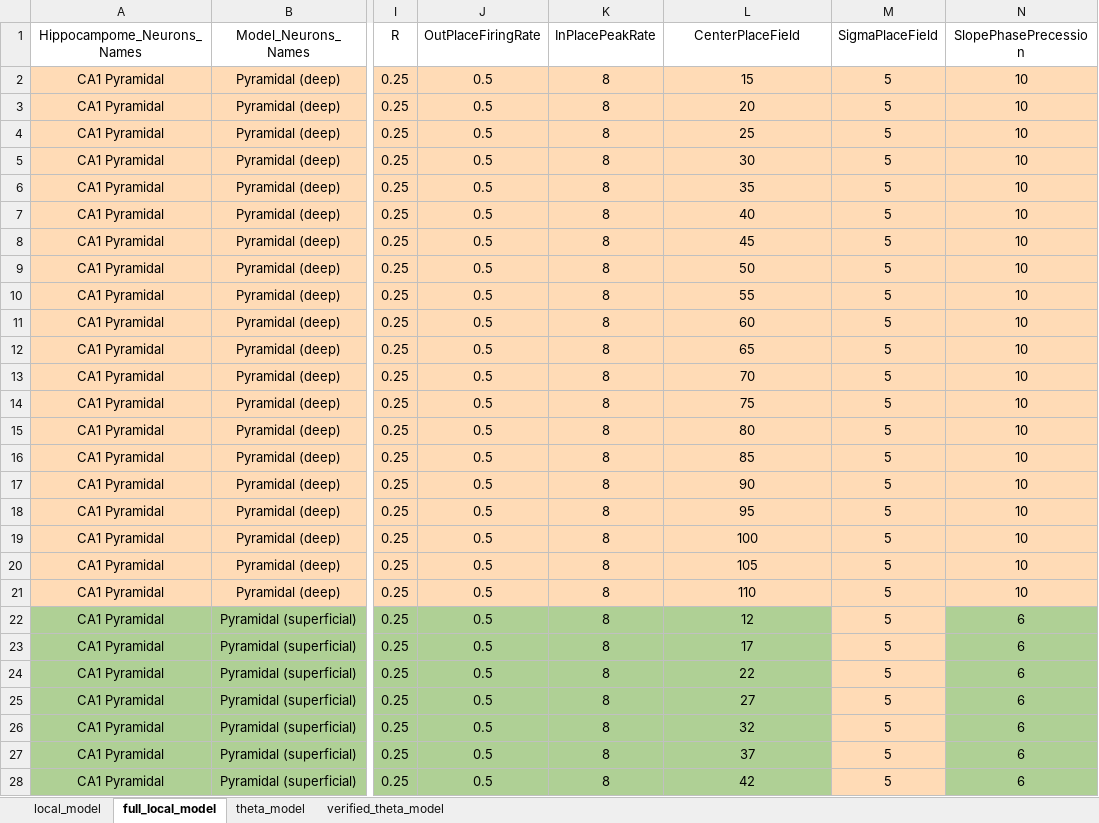
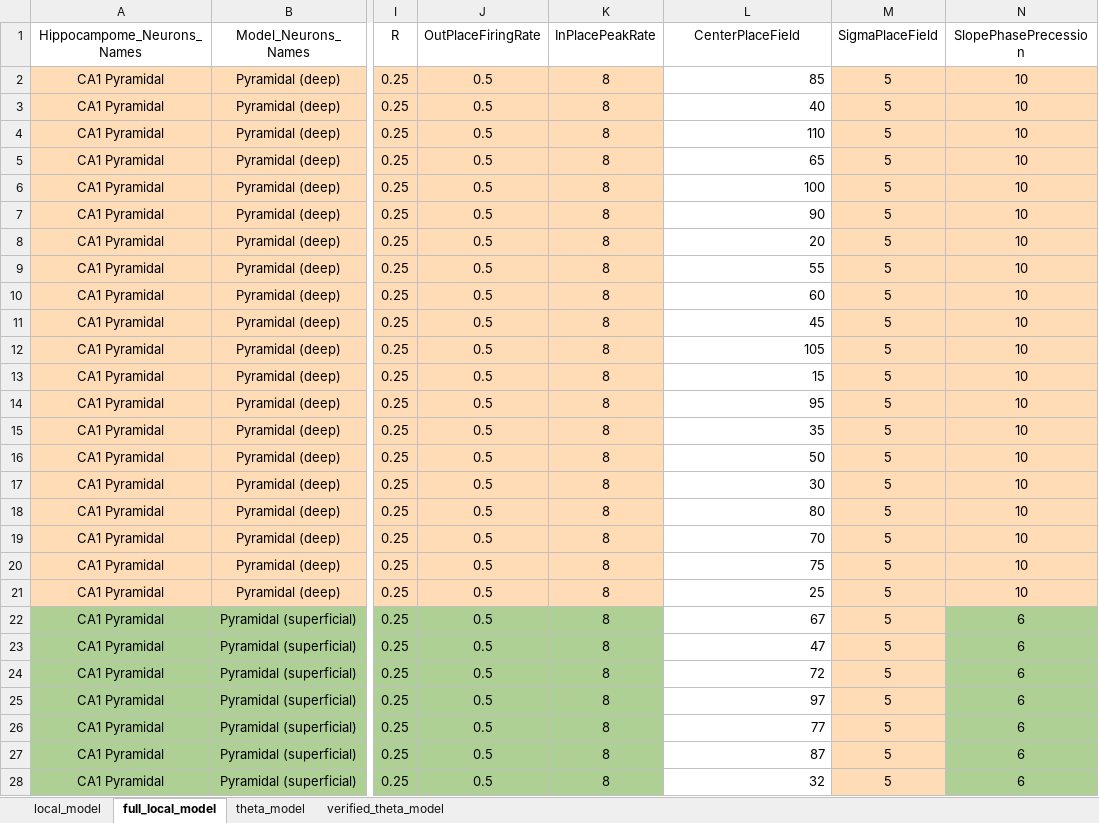
Before and after one commit to ivanmysin/Deep_CA1, an Excel workbook: parameters/neurons_parameters.xlsx, sheet full_local_model, drawn as a sheet; only a part is shown, gaps mark what is left out; values as stored, in another font and other column widths than the file's, no borders; the diff covers the shown part only; the diff names each change by its address in the sheet, - before the commit and + after, or states it on an @@ line.

Commit message:
Work on running full local model

```diff
--- a/parameters/neurons_parameters.xlsx (sheet full_local_model)
+++ b/parameters/neurons_parameters.xlsx (sheet full_local_model)
-L2 (CenterPlaceField): 15
+L2 (CenterPlaceField): 85
-L2:L28 alignment: center
+L2:L28 alignment: right
-L2:L21 fill: #FFDBB6
+L2:L21 fill: none
-L3 (CenterPlaceField): 20
+L3 (CenterPlaceField): 40
-L4 (CenterPlaceField): 25
+L4 (CenterPlaceField): 110
-L5 (CenterPlaceField): 30
+L5 (CenterPlaceField): 65
-L6 (CenterPlaceField): 35
+L6 (CenterPlaceField): 100
-L7 (CenterPlaceField): 40
+L7 (CenterPlaceField): 90
-L8 (CenterPlaceField): 45
+L8 (CenterPlaceField): 20
-L9 (CenterPlaceField): 50
+L9 (CenterPlaceField): 55
-L10 (CenterPlaceField): 55
+L10 (CenterPlaceField): 60
-L11 (CenterPlaceField): 60
+L11 (CenterPlaceField): 45
-L12 (CenterPlaceField): 65
+L12 (CenterPlaceField): 105
-L13 (CenterPlaceField): 70
+L13 (CenterPlaceField): 15
-L14 (CenterPlaceField): 75
+L14 (CenterPlaceField): 95
-L15 (CenterPlaceField): 80
+L15 (CenterPlaceField): 35
-L16 (CenterPlaceField): 85
+L16 (CenterPlaceField): 50
-L17 (CenterPlaceField): 90
+L17 (CenterPlaceField): 30
-L18 (CenterPlaceField): 95
+L18 (CenterPlaceField): 80
-L19 (CenterPlaceField): 100
+L19 (CenterPlaceField): 70
-L20 (CenterPlaceField): 105
+L20 (CenterPlaceField): 75
-L21 (CenterPlaceField): 110
+L21 (CenterPlaceField): 25
-L22 (CenterPlaceField): 12
+L22 (CenterPlaceField): 67
-L22:L28 fill: #AFD095
+L22:L28 fill: none
-L23 (CenterPlaceField): 17
+L23 (CenterPlaceField): 47
-L24 (CenterPlaceField): 22
+L24 (CenterPlaceField): 72
-L25 (CenterPlaceField): 27
+L25 (CenterPlaceField): 97
-L26 (CenterPlaceField): 32
+L26 (CenterPlaceField): 77
-L27 (CenterPlaceField): 37
+L27 (CenterPlaceField): 87
-L28 (CenterPlaceField): 42
+L28 (CenterPlaceField): 32
```
Also changed, not shown: 12 edited cells and cell formats elsewhere in this sheet, 5 other files.
